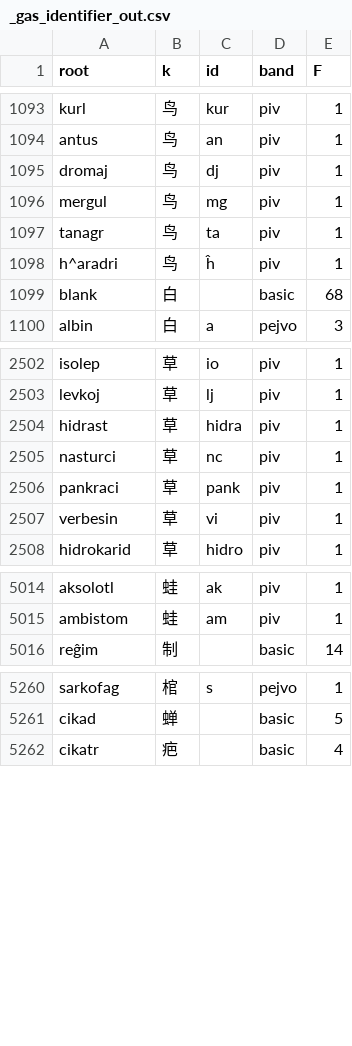
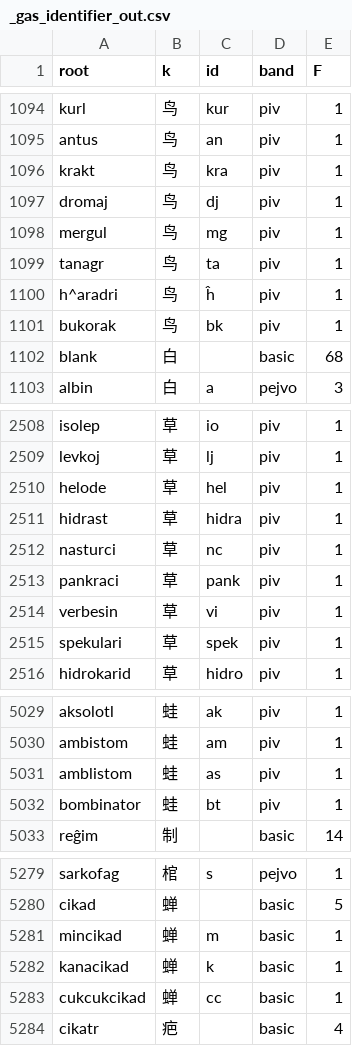
Before and after one commit to Takatakatake/kanji_assign, a CSV file: _gas_identifier_out.csv, drawn as a sheet; only a part is shown, gaps mark what is left out; the diff covers the shown part only; the diff names each change by its address in the sheet, - before the commit and + after, or states it on an @@ line.

```diff
--- a/_gas_identifier_out.csv
+++ b/_gas_identifier_out.csv
+row 1096: krakt | 鸟 | kra | piv | 1
+row 1101: bukorak | 鸟 | bk | piv | 1
+row 2510: helode | 草 | hel | piv | 1
+row 2515: spekulari | 草 | spek | piv | 1
+row 5031: amblistom | 蛙 | as | piv | 1
+row 5032: bombinator | 蛙 | bt | piv | 1
+row 5281: mincikad | 蝉 | m | basic | 1
+row 5282: kanacikad | 蝉 | k | basic | 1
+row 5283: cukcukcikad | 蝉 | cc | basic | 1
```
Also changed, not shown: 24 added rows elsewhere in this file, _identifier_sidecar.tsv, _kanji_map_master.tsv, 6 other files.
